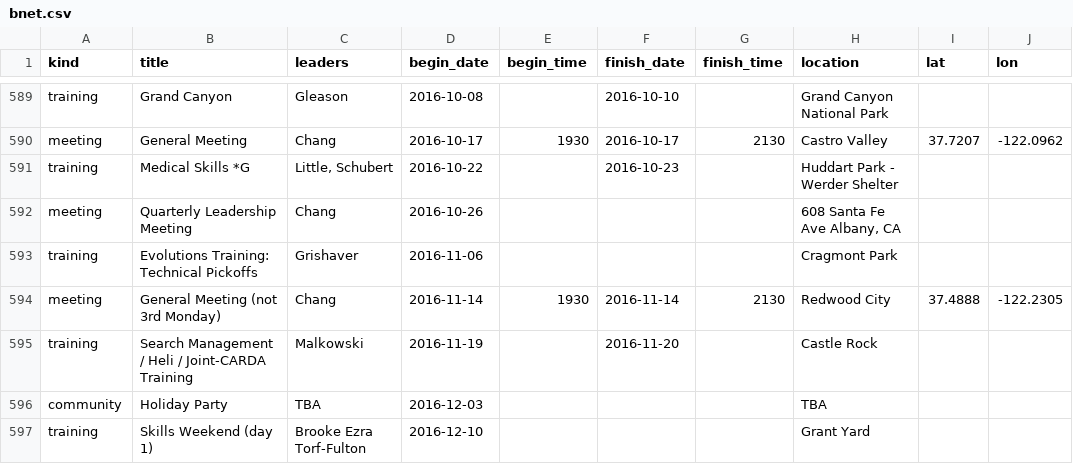
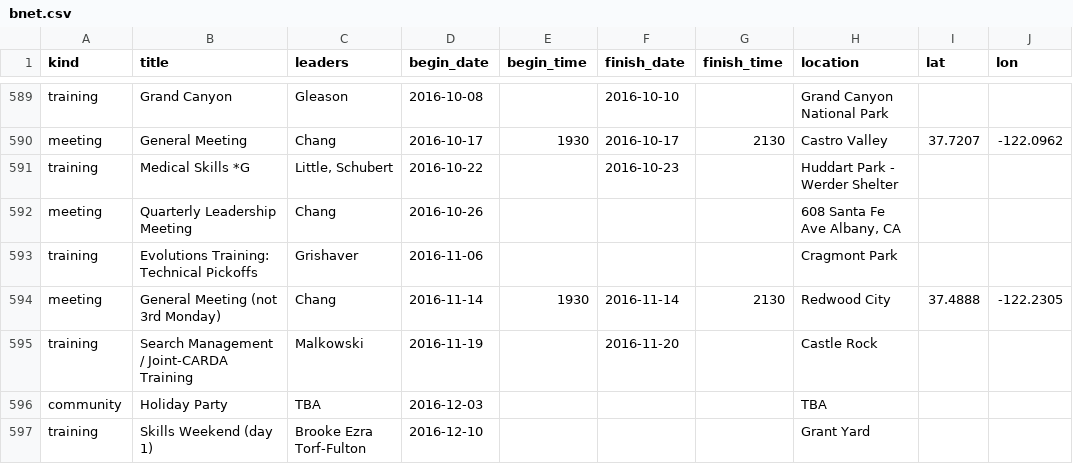
Before and after one commit to kantarjiev/BAMRU-Org, a CSV file: cal_data/bnet.csv, drawn as a sheet; only a part is shown, gaps mark what is left out; the diff names each change by its address in the sheet, - before the commit and + after, or states it on an @@ line.

Commit message:
Update calendar data @ 16-11-15 00:20

```diff
--- a/cal_data/bnet.csv
+++ b/cal_data/bnet.csv
-B595 (title): Search Management / Heli / Joint-CARDA Training
+B595 (title): Search Management / Joint-CARDA Training
```
Also changed, not shown: 1 other file.
